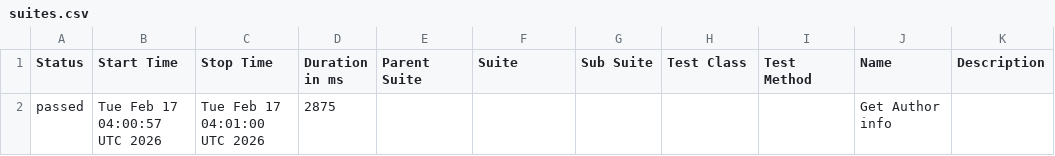
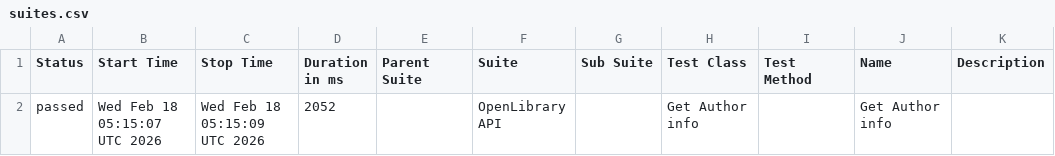
Before and after one commit to Karthika-Renjith205/openlibrary-demo, a CSV file: data/suites.csv, drawn as a sheet.

```diff
--- a/data/suites.csv
+++ b/data/suites.csv
@@ -1,2 +1,2 @@
 "Status","Start Time","Stop Time","Duration in ms","Parent Suite","Suite","Sub Suite","Test Class","Test Method","Name","Description"
-"passed","Tue Feb 17 04:00:57 UTC 2026","Tue Feb 17 04:01:00 UTC 2026","2875","","","","","","Get Author info",""
+"passed","Wed Feb 18 05:15:07 UTC 2026","Wed Feb 18 05:15:09 UTC 2026","2052","","OpenLibrary API","","Get Author info","","Get Author info",""
```
Also changed, not shown: 20 other files.
